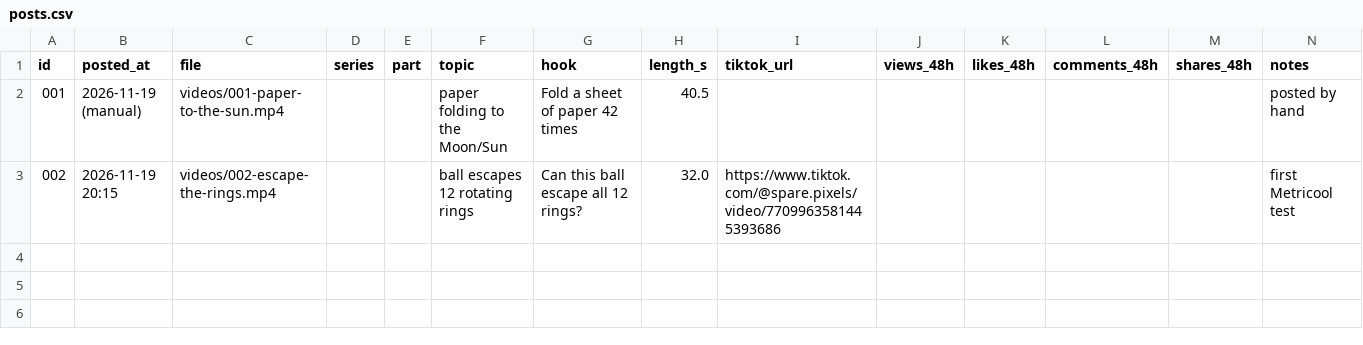
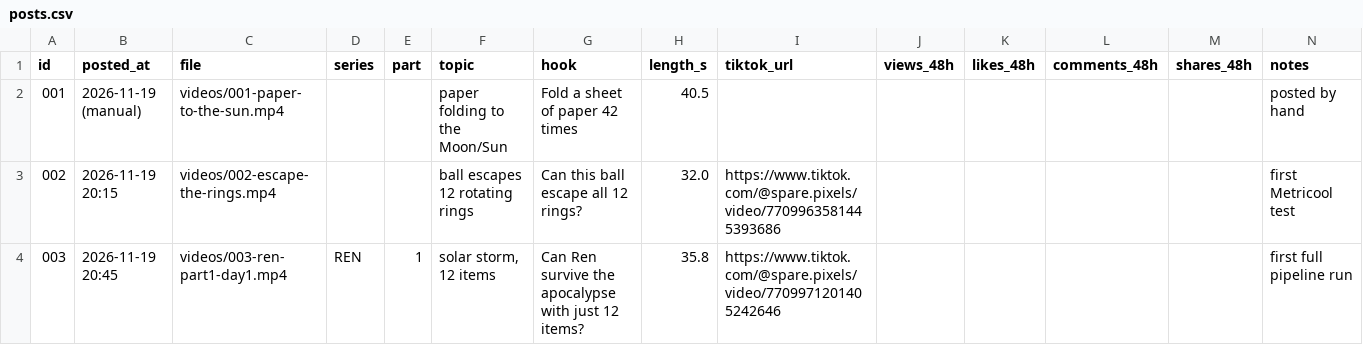
Before and after one commit to ginterdennis/spare-pixels-videos, a CSV file: posts.csv, drawn as a sheet; the diff names each change by its address in the sheet, - before the commit and + after, or states it on an @@ line.

```diff
--- a/posts.csv
+++ b/posts.csv
+row 4: 003 | 2026-11-19 20:45 | videos/003-ren-part1-day1.mp4 | REN | 1 | solar storm, 12 items | Can Ren survive the apocalypse with just 12 items? | 35.8 | https://www.tiktok.com/@spare.pixels/video/7709971201405242646 |  |  |  |  | first full pipeline run
```
